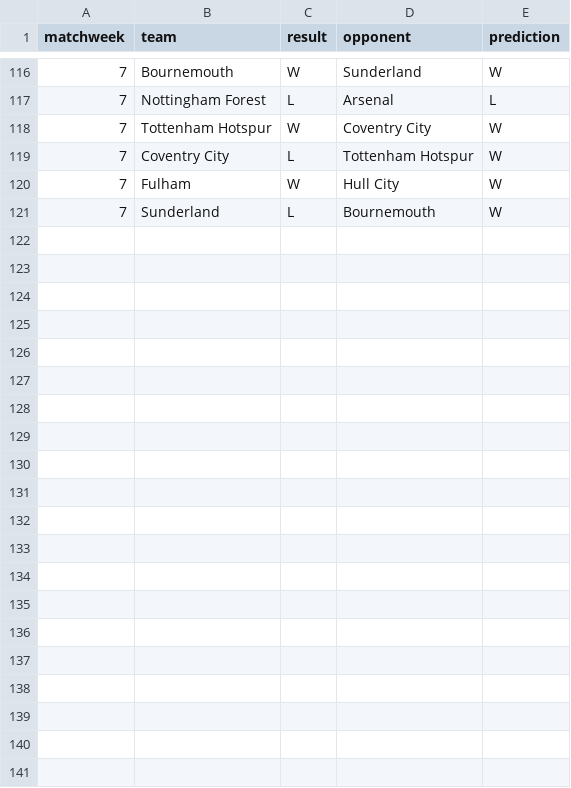
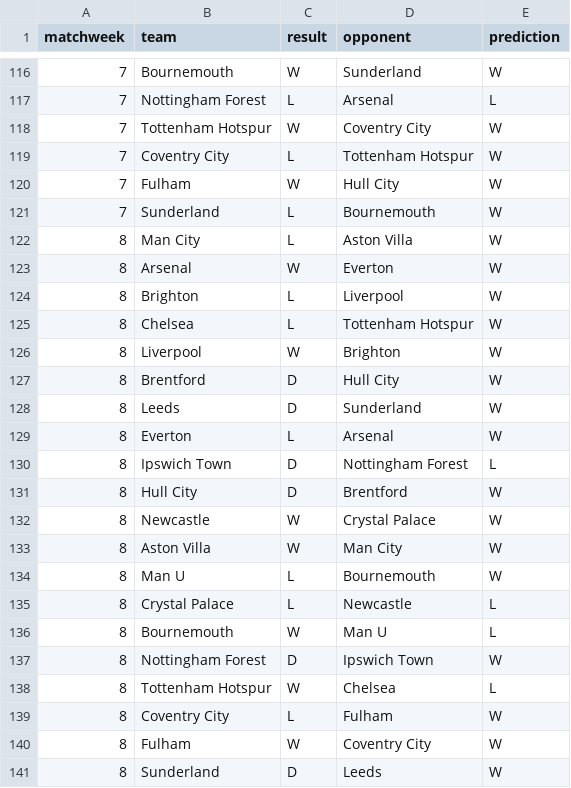
Before and after one commit to harihaysrun/epl-prediction, a CSV file: results/predictions.csv, drawn as a sheet; only a part is shown, gaps mark what is left out.

Commit message:
data: update matchweek 8 predictions and results
Include Matchweek 8 results in the datasets. Refresh the Python scripts to generate predictions using the latest match data

```diff
--- a/results/predictions.csv
+++ b/results/predictions.csv
@@ -121 +121,21 @@ matchweek,team,result,opponent,prediction
 7,Sunderland,L,Bournemouth,W
+8,Man City,L,Aston Villa,W
+8,Arsenal,W,Everton,W
+8,Brighton,L,Liverpool,W
+8,Chelsea,L,Tottenham Hotspur,W
+8,Liverpool,W,Brighton,W
+8,Brentford,D,Hull City,W
+8,Leeds,D,Sunderland,W
+8,Everton,L,Arsenal,W
+8,Ipswich Town,D,Nottingham Forest,L
+8,Hull City,D,Brentford,W
+8,Newcastle,W,Crystal Palace,W
+8,Aston Villa,W,Man City,W
+8,Man U,L,Bournemouth,W
+8,Crystal Palace,L,Newcastle,L
+8,Bournemouth,W,Man U,L
+8,Nottingham Forest,D,Ipswich Town,W
+8,Tottenham Hotspur,W,Chelsea,L
+8,Coventry City,L,Fulham,W
+8,Fulham,W,Coventry City,W
+8,Sunderland,D,Leeds,W
```
Also changed, not shown: 3 other files.
